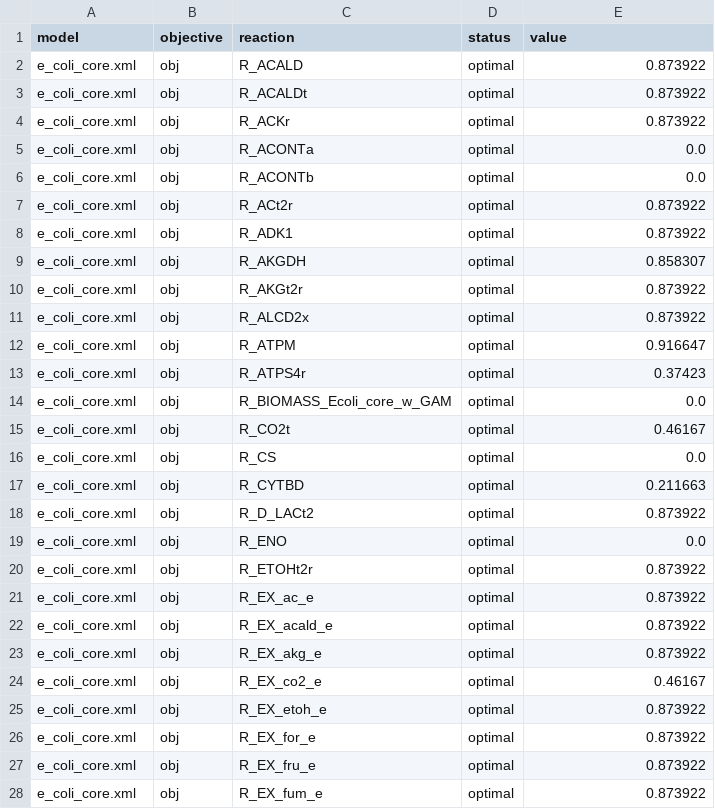
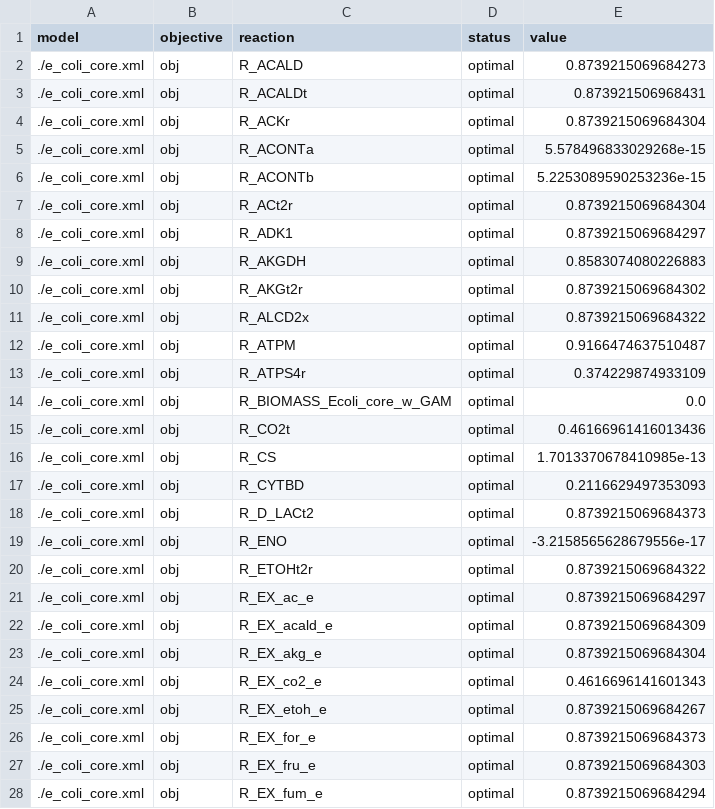
Before and after one commit to matthiaskoenig/fbc_curation, a TSV file: src/fbc_curation/resources/examples/results/e_coli_core/cobrapy/04_reaction_deletion.tsv, drawn as a sheet; only a part is shown; the diff covers the shown part only.

```diff
--- a/src/fbc_curation/resources/examples/results/e_coli_core/cobrapy/04_reaction_deletion.tsv
+++ b/src/fbc_curation/resources/examples/results/e_coli_core/cobrapy/04_reaction_deletion.tsv
@@ -1,28 +1,28 @@
 model	objective	reaction	status	value
-e_coli_core.xml	obj	R_ACALD	optimal	0.873922
-e_coli_core.xml	obj	R_ACALDt	optimal	0.873922
-e_coli_core.xml	obj	R_ACKr	optimal	0.873922
-e_coli_core.xml	obj	R_ACONTa	optimal	0.0
-e_coli_core.xml	obj	R_ACONTb	optimal	0.0
-e_coli_core.xml	obj	R_ACt2r	optimal	0.873922
-e_coli_core.xml	obj	R_ADK1	optimal	0.873922
-e_coli_core.xml	obj	R_AKGDH	optimal	0.858307
-e_coli_core.xml	obj	R_AKGt2r	optimal	0.873922
-e_coli_core.xml	obj	R_ALCD2x	optimal	0.873922
-e_coli_core.xml	obj	R_ATPM	optimal	0.916647
-e_coli_core.xml	obj	R_ATPS4r	optimal	0.37423
-e_coli_core.xml	obj	R_BIOMASS_Ecoli_core_w_GAM	optimal	0.0
-e_coli_core.xml	obj	R_CO2t	optimal	0.46167
-e_coli_core.xml	obj	R_CS	optimal	0.0
-e_coli_core.xml	obj	R_CYTBD	optimal	0.211663
-e_coli_core.xml	obj	R_D_LACt2	optimal	0.873922
-e_coli_core.xml	obj	R_ENO	optimal	0.0
-e_coli_core.xml	obj	R_ETOHt2r	optimal	0.873922
-e_coli_core.xml	obj	R_EX_ac_e	optimal	0.873922
-e_coli_core.xml	obj	R_EX_acald_e	optimal	0.873922
-e_coli_core.xml	obj	R_EX_akg_e	optimal	0.873922
-e_coli_core.xml	obj	R_EX_co2_e	optimal	0.46167
-e_coli_core.xml	obj	R_EX_etoh_e	optimal	0.873922
-e_coli_core.xml	obj	R_EX_for_e	optimal	0.873922
-e_coli_core.xml	obj	R_EX_fru_e	optimal	0.873922
-e_coli_core.xml	obj	R_EX_fum_e	optimal	0.873922
+./e_coli_core.xml	obj	R_ACALD	optimal	0.8739215069684273
+./e_coli_core.xml	obj	R_ACALDt	optimal	0.873921506968431
+./e_coli_core.xml	obj	R_ACKr	optimal	0.8739215069684304
+./e_coli_core.xml	obj	R_ACONTa	optimal	5.578496833029268e-15
+./e_coli_core.xml	obj	R_ACONTb	optimal	5.2253089590253236e-15
+./e_coli_core.xml	obj	R_ACt2r	optimal	0.8739215069684304
+./e_coli_core.xml	obj	R_ADK1	optimal	0.8739215069684297
+./e_coli_core.xml	obj	R_AKGDH	optimal	0.8583074080226883
+./e_coli_core.xml	obj	R_AKGt2r	optimal	0.8739215069684302
+./e_coli_core.xml	obj	R_ALCD2x	optimal	0.8739215069684322
+./e_coli_core.xml	obj	R_ATPM	optimal	0.9166474637510487
+./e_coli_core.xml	obj	R_ATPS4r	optimal	0.374229874933109
+./e_coli_core.xml	obj	R_BIOMASS_Ecoli_core_w_GAM	optimal	0.0
+./e_coli_core.xml	obj	R_CO2t	optimal	0.46166961416013436
+./e_coli_core.xml	obj	R_CS	optimal	1.7013370678410985e-13
+./e_coli_core.xml	obj	R_CYTBD	optimal	0.2116629497353093
+./e_coli_core.xml	obj	R_D_LACt2	optimal	0.8739215069684373
+./e_coli_core.xml	obj	R_ENO	optimal	-3.2158565628679556e-17
+./e_coli_core.xml	obj	R_ETOHt2r	optimal	0.8739215069684322
+./e_coli_core.xml	obj	R_EX_ac_e	optimal	0.8739215069684297
+./e_coli_core.xml	obj	R_EX_acald_e	optimal	0.8739215069684309
+./e_coli_core.xml	obj	R_EX_akg_e	optimal	0.8739215069684304
+./e_coli_core.xml	obj	R_EX_co2_e	optimal	0.4616696141601343
+./e_coli_core.xml	obj	R_EX_etoh_e	optimal	0.8739215069684267
+./e_coli_core.xml	obj	R_EX_for_e	optimal	0.8739215069684373
+./e_coli_core.xml	obj	R_EX_fru_e	optimal	0.8739215069684303
+./e_coli_core.xml	obj	R_EX_fum_e	optimal	0.8739215069684294
```
Also changed, not shown: 134 edited cells elsewhere in this file, src/fbc_curation/resources/examples/results/e_coli_core/cameo/02_fva.tsv, src/fbc_curation/resources/examples/results/e_coli_core/cameo/03_gene_deletion.tsv, 21 other files.
